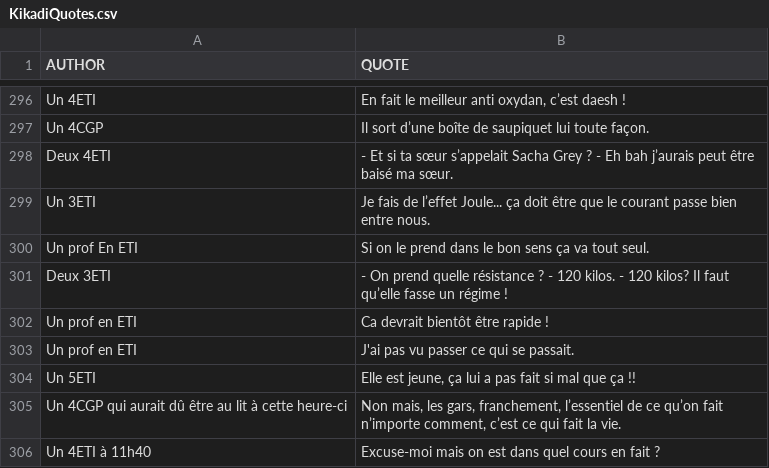
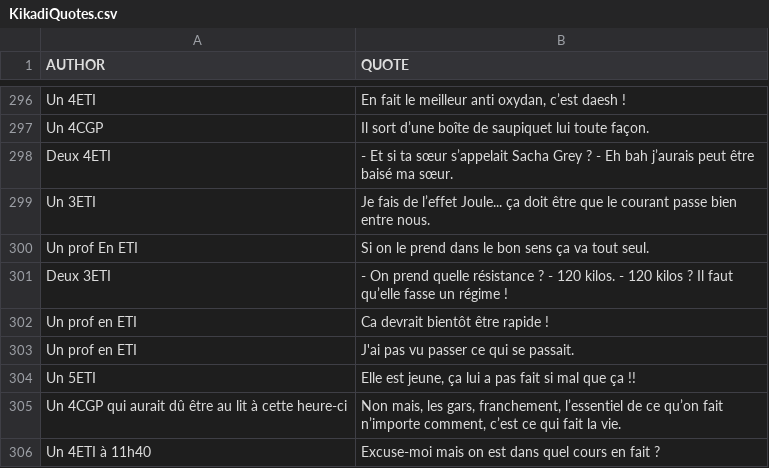
Before and after one commit to Luraminaki/modulesKIT, a CSV file: data/anyquotes/KikadiQuotes.csv, drawn as a sheet; only a part is shown, gaps mark what is left out.

Commit message:
Update: KikadiQuotes.csv

```diff
--- a/data/anyquotes/KikadiQuotes.csv
+++ b/data/anyquotes/KikadiQuotes.csv
@@ -300,3 +300,3 @@ Un 3ETI;Je fais de l’effet Joule... ça doit être que le courant passe bien e
 Un prof En ETI;Si on le prend dans le bon sens ça va tout seul.
-Deux 3ETI;- On prend quelle résistance ? - 120 kilos. - 120 kilos? Il faut qu’elle fasse un régime !
+Deux 3ETI;- On prend quelle résistance ? - 120 kilos. - 120 kilos ? Il faut qu’elle fasse un régime !
 Un prof en ETI;Ca devrait bientôt être rapide !
```
